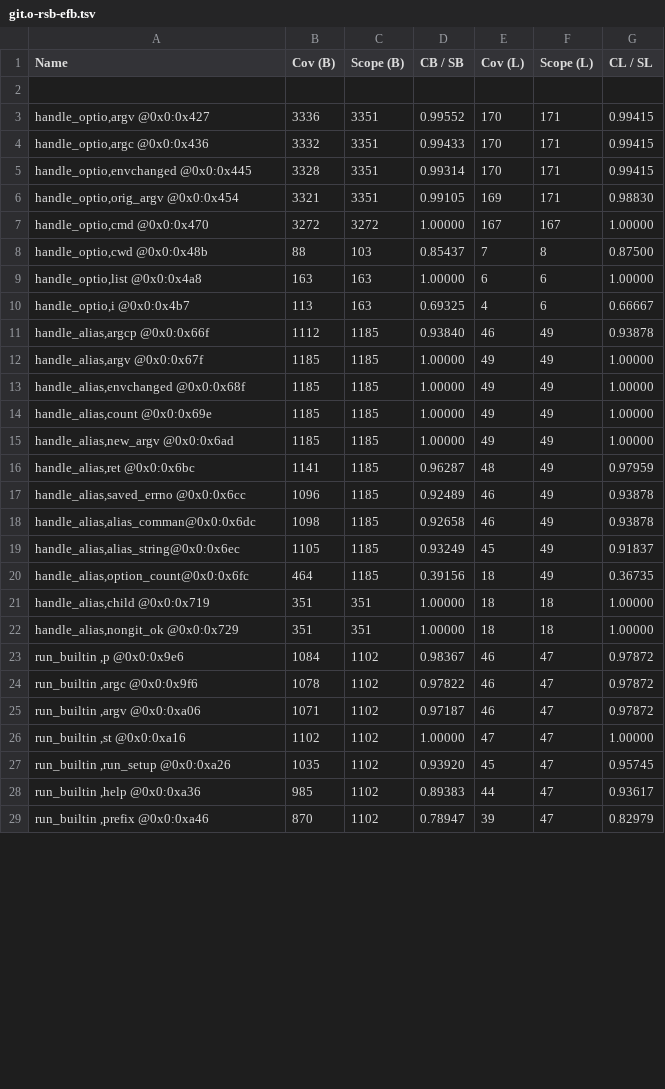
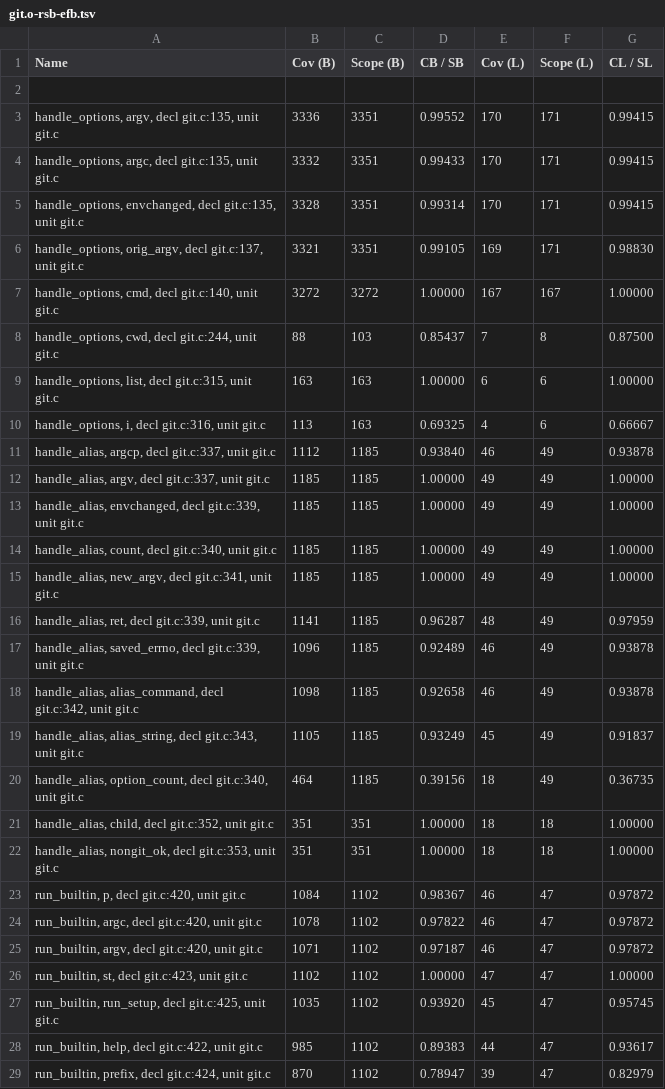
Before and after one commit to jryans/debug-info-consistency-concrete-artifact, a TSV file: data/git/file/O0-14-mem2reg/git.o-rsb-efb.tsv, drawn as a sheet; only a part is shown; the diff covers the shown part only; the diff names each change by its address in the sheet, - before the commit and + after, or states it on an @@ line.

Commit message:
Align data pipelines for Git file and program

```diff
--- a/data/git/file/O0-14-mem2reg/git.o-rsb-efb.tsv
+++ b/data/git/file/O0-14-mem2reg/git.o-rsb-efb.tsv
-A3 (Name): handle_optio,argv @0x0:0x427
+A3 (Name): handle_options, argv, decl git.c:135, unit git.c
-A4 (Name): handle_optio,argc @0x0:0x436
+A4 (Name): handle_options, argc, decl git.c:135, unit git.c
-A5 (Name): handle_optio,envchanged @0x0:0x445
+A5 (Name): handle_options, envchanged, decl git.c:135, unit git.c
-A6 (Name): handle_optio,orig_argv @0x0:0x454
+A6 (Name): handle_options, orig_argv, decl git.c:137, unit git.c
-A7 (Name): handle_optio,cmd @0x0:0x470
+A7 (Name): handle_options, cmd, decl git.c:140, unit git.c
-A8 (Name): handle_optio,cwd @0x0:0x48b
+A8 (Name): handle_options, cwd, decl git.c:244, unit git.c
-A9 (Name): handle_optio,list @0x0:0x4a8
+A9 (Name): handle_options, list, decl git.c:315, unit git.c
-A10 (Name): handle_optio,i @0x0:0x4b7
+A10 (Name): handle_options, i, decl git.c:316, unit git.c
-A11 (Name): handle_alias,argcp @0x0:0x66f
+A11 (Name): handle_alias, argcp, decl git.c:337, unit git.c
-A12 (Name): handle_alias,argv @0x0:0x67f
+A12 (Name): handle_alias, argv, decl git.c:337, unit git.c
-A13 (Name): handle_alias,envchanged @0x0:0x68f
+A13 (Name): handle_alias, envchanged, decl git.c:339, unit git.c
-A14 (Name): handle_alias,count @0x0:0x69e
+A14 (Name): handle_alias, count, decl git.c:340, unit git.c
-A15 (Name): handle_alias,new_argv @0x0:0x6ad
+A15 (Name): handle_alias, new_argv, decl git.c:341, unit git.c
-A16 (Name): handle_alias,ret @0x0:0x6bc
+A16 (Name): handle_alias, ret, decl git.c:339, unit git.c
-A17 (Name): handle_alias,saved_errno @0x0:0x6cc
+A17 (Name): handle_alias, saved_errno, decl git.c:339, unit git.c
-A18 (Name): handle_alias,alias_comman@0x0:0x6dc
+A18 (Name): handle_alias, alias_command, decl git.c:342, unit git.c
-A19 (Name): handle_alias,alias_string@0x0:0x6ec
+A19 (Name): handle_alias, alias_string, decl git.c:343, unit git.c
-A20 (Name): handle_alias,option_count@0x0:0x6fc
+A20 (Name): handle_alias, option_count, decl git.c:340, unit git.c
-A21 (Name): handle_alias,child @0x0:0x719
+A21 (Name): handle_alias, child, decl git.c:352, unit git.c
-A22 (Name): handle_alias,nongit_ok @0x0:0x729
+A22 (Name): handle_alias, nongit_ok, decl git.c:353, unit git.c
-A23 (Name): run_builtin ,p @0x0:0x9e6
+A23 (Name): run_builtin, p, decl git.c:420, unit git.c
-A24 (Name): run_builtin ,argc @0x0:0x9f6
+A24 (Name): run_builtin, argc, decl git.c:420, unit git.c
-A25 (Name): run_builtin ,argv @0x0:0xa06
+A25 (Name): run_builtin, argv, decl git.c:420, unit git.c
-A26 (Name): run_builtin ,st @0x0:0xa16
+A26 (Name): run_builtin, st, decl git.c:423, unit git.c
-A27 (Name): run_builtin ,run_setup @0x0:0xa26
+A27 (Name): run_builtin, run_setup, decl git.c:425, unit git.c
-A28 (Name): run_builtin ,help @0x0:0xa36
+A28 (Name): run_builtin, help, decl git.c:422, unit git.c
-A29 (Name): run_builtin ,prefix @0x0:0xa46
+A29 (Name): run_builtin, prefix, decl git.c:424, unit git.c
```
Also changed, not shown: 73 edited cells elsewhere in this file, data/git/file/O1-12/git.o-rsb.tsv, data/git/file/O1-13/git.o-rsb.tsv, 24 other files.
